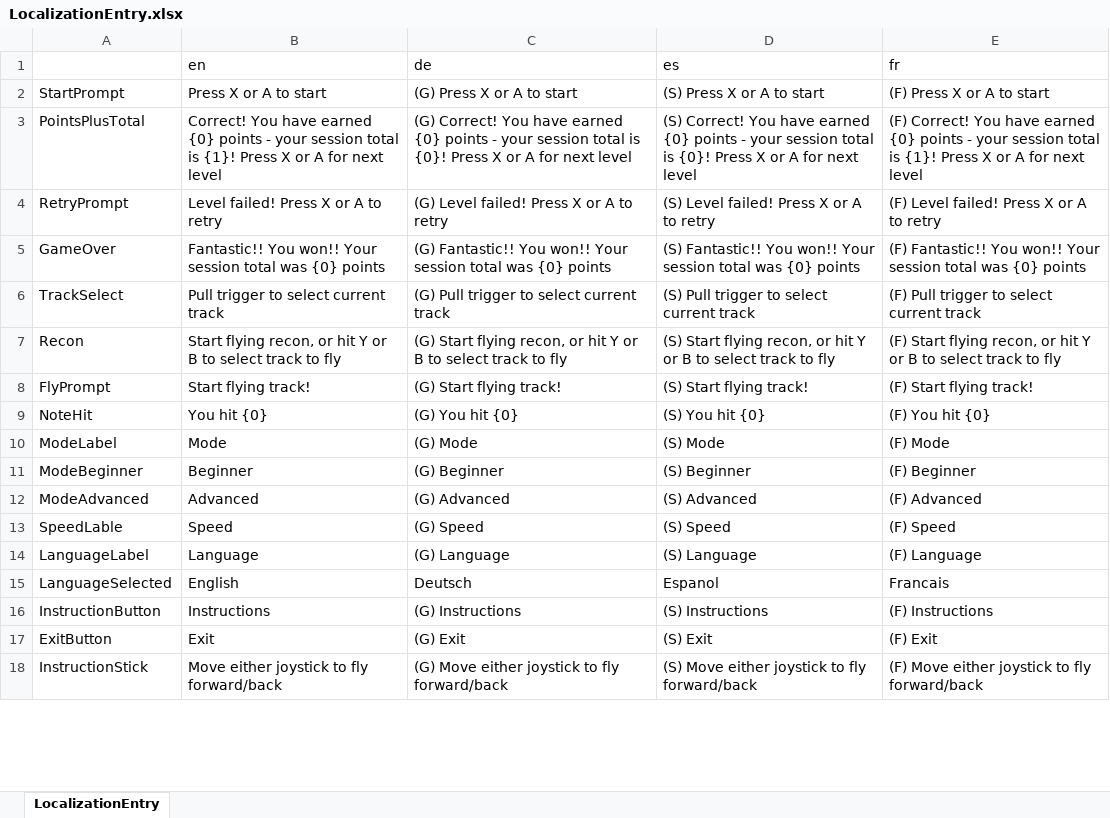
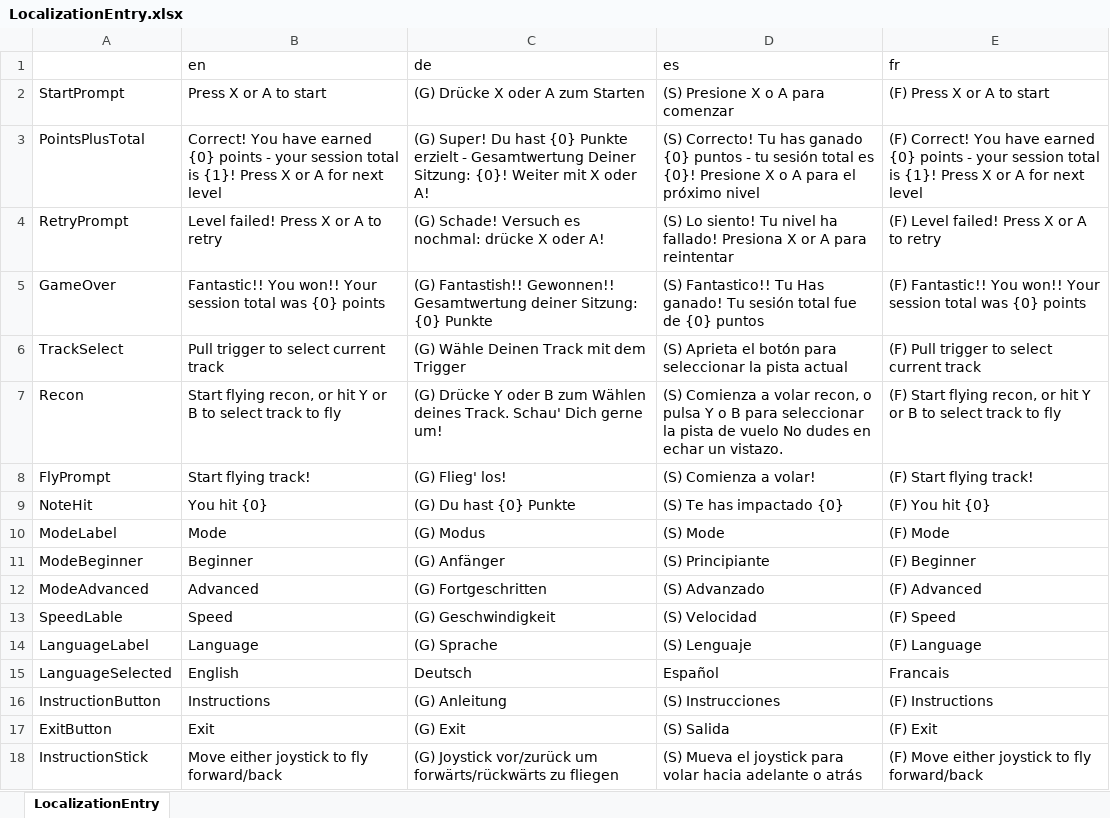
Before and after one commit to ManuhManuh/OctaviCopterFestival, an Excel workbook: Assets/Resources/LocalizationEntry.xlsx, sheet LocalizationEntry, drawn as a sheet; only a part is shown; values as stored, in another font and other column widths than the file's, no borders; the diff covers the shown part only; the diff names each change by its address in the sheet, - before the commit and + after, or states it on an @@ line.

Commit message:
Localization
SpreadSheet

```diff
--- a/Assets/Resources/LocalizationEntry.xlsx (sheet LocalizationEntry)
+++ b/Assets/Resources/LocalizationEntry.xlsx (sheet LocalizationEntry)
-C2 (de): (G) Press X or A to start
+C2 (de): (G) Drücke X oder A zum Starten
-D2 (es): (S) Press X or A to start
+D2 (es): (S) Presione X o A para comenzar
-C3 (de): (G) Correct! You have earned {0} points - your session total is {0}! Press X or A for next level
+C3 (de): (G) Super! Du hast {0} Punkte erzielt - Gesamtwertung Deiner Sitzung: {0}! Weiter mit X oder A!
-D3 (es): (S) Correct! You have earned {0} points - your session total is {0}! Press X or A for next level
+D3 (es): (S) Correcto! Tu has ganado {0} puntos - tu sesión total es {0}! Presione X o A para el próximo nivel
-C4 (de): (G) Level failed! Press X or A to retry
+C4 (de): (G) Schade! Versuch es nochmal: drücke X oder A!
-D4 (es): (S) Level failed! Press X or A to retry
+D4 (es): (S) Lo siento! Tu nivel ha fallado! Presiona X or A para reintentar
-C5 (de): (G) Fantastic!! You won!! Your session total was {0} points
+C5 (de): (G) Fantastish!! Gewonnen!! Gesamtwertung deiner Sitzung: {0} Punkte
-D5 (es): (S) Fantastic!! You won!! Your session total was {0} points
+D5 (es): (S) Fantastico!! Tu Has ganado! Tu sesión total fue de {0} puntos
-C6 (de): (G) Pull trigger to select current track
+C6 (de): (G) Wähle Deinen Track mit dem Trigger
-D6 (es): (S) Pull trigger to select current track
+D6 (es): (S) Aprieta el botón para seleccionar la pista actual
-C7 (de): (G) Start flying recon, or hit Y or B to select track to fly
+C7 (de): (G) Drücke Y oder B zum Wählen deines Track. Schau' Dich gerne um!
-D7 (es): (S) Start flying recon, or hit Y or B to select track to fly
+D7 (es): (S) Comienza a volar recon, o pulsa Y o B para seleccionar la pista de vuelo No dudes en echar un vistazo.
-C8 (de): (G) Start flying track!
+C8 (de): (G) Flieg' los!
-D8 (es): (S) Start flying track!
+D8 (es): (S) Comienza a volar!
-C9 (de): (G) You hit {0}
+C9 (de): (G) Du hast {0} Punkte
-D9 (es): (S) You hit {0}
+D9 (es): (S) Te has impactado {0}
-C10 (de): (G) Mode
+C10 (de): (G) Modus
-C11 (de): (G) Beginner
+C11 (de): (G) Anfänger
-D11 (es): (S) Beginner
+D11 (es): (S) Principiante
-C12 (de): (G) Advanced
+C12 (de): (G) Fortgeschritten
-D12 (es): (S) Advanced
+D12 (es): (S) Advanzado
-C13 (de): (G) Speed
+C13 (de): (G) Geschwindigkeit
-D13 (es): (S) Speed
+D13 (es): (S) Velocidad
-C14 (de): (G) Language
+C14 (de): (G) Sprache
-D14 (es): (S) Language
+D14 (es): (S) Lenguaje
-D15 (es): Espanol
+D15 (es): Español
-C16 (de): (G) Instructions
+C16 (de): (G) Anleitung
-D16 (es): (S) Instructions
+D16 (es): (S) Instrucciones
-D17 (es): (S) Exit
+D17 (es): (S) Salida
-C18 (de): (G) Move either joystick to fly forward/back
+C18 (de): (G) Joystick vor/zurück um forwärts/rückwärts zu fliegen
-D18 (es): (S) Move either joystick to fly forward/back
+D18 (es): (S) Mueva el joystick para volar hacia adelante o atrás
```
Also changed, not shown: 27 edited cells elsewhere in this sheet, 1 other file.
